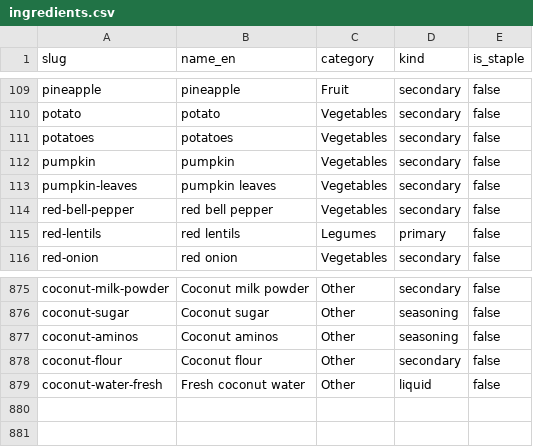
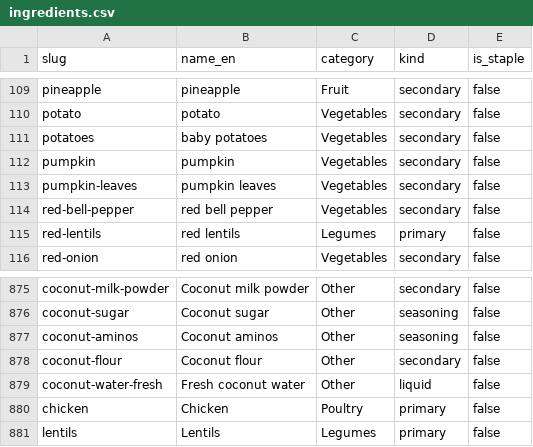
Before and after one commit to FlavorFind/ff-engine, a CSV file: data/seeds/ingredients.csv, drawn as a sheet; only a part is shown, gaps mark what is left out.

Commit message:
fix: correct seed data for golden set pass rate
- Remove 7 conflicting aliases that hijack exact_name matches
  (carrots, strawberries, kale→collard-greens, coconut cream→coconut-milk,
  groundnut paste→peanut-butter, green banana→plantain-flour, tomatos)
- Remove duplicate viazi (sheng) alias for potato
- Add baobab alias for baobab-fruit
- Fix potatoes ingredient name from 'potatoes' to 'baby potatoes'
  to stop normaliser collision with potato
- Add missing chicken and lentils ingredients

Targets golden set from 85% to 95%+.

```diff
--- a/data/seeds/ingredients.csv
+++ b/data/seeds/ingredients.csv
@@ -110,3 +110,3 @@ pineapple,pineapple,Fruit,secondary,false
 potato,potato,Vegetables,secondary,false
-potatoes,potatoes,Vegetables,secondary,false
+potatoes,baby potatoes,Vegetables,secondary,false
 pumpkin,pumpkin,Vegetables,secondary,false
@@ -879 +879,3 @@ coconut-flour,Coconut flour,Other,secondary,false
 coconut-water-fresh,Fresh coconut water,Other,liquid,false
+chicken,Chicken,Poultry,primary,false
+lentils,Lentils,Legumes,primary,false
```
Also changed, not shown: data/seeds/aliases.csv.
